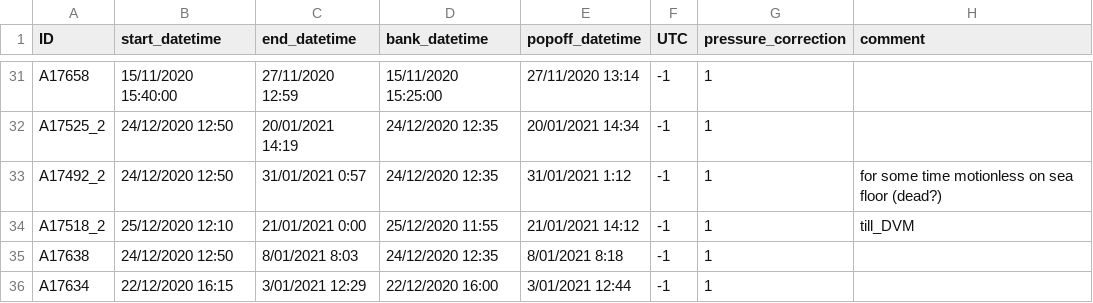
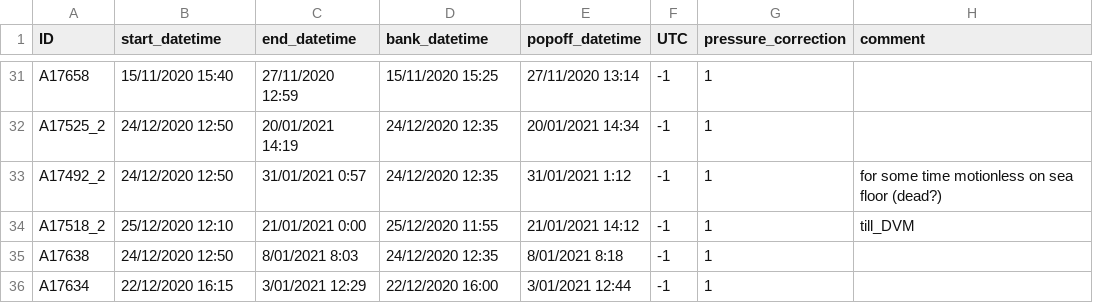
Before and after one commit to PieterjanVerhelst/eel-pdst-analysis, a CSV file: data/external/parameters.csv, drawn as a sheet; only a part is shown, gaps mark what is left out; the diff covers the shown part only; the diff names each change by its address in the sheet, - before the commit and + after, or states it on an @@ line.

```diff
--- a/data/external/parameters.csv
+++ b/data/external/parameters.csv
-B31 (start_datetime): 15/11/2020 15:40:00
+B31 (start_datetime): 15/11/2020 15:40
-D31 (bank_datetime): 15/11/2020 15:25:00
+D31 (bank_datetime): 15/11/2020 15:25
```
Also changed, not shown: 40 edited cells elsewhere in this file.
